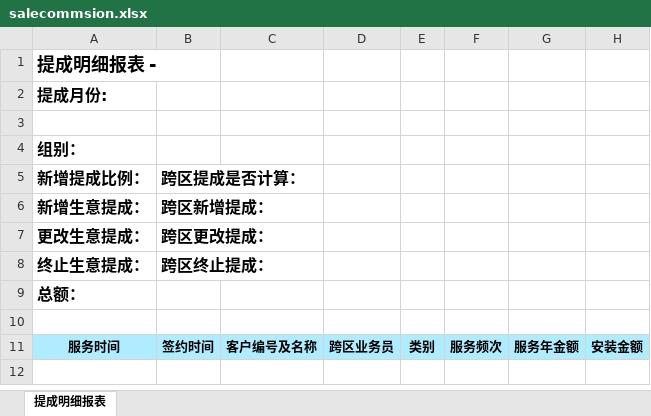
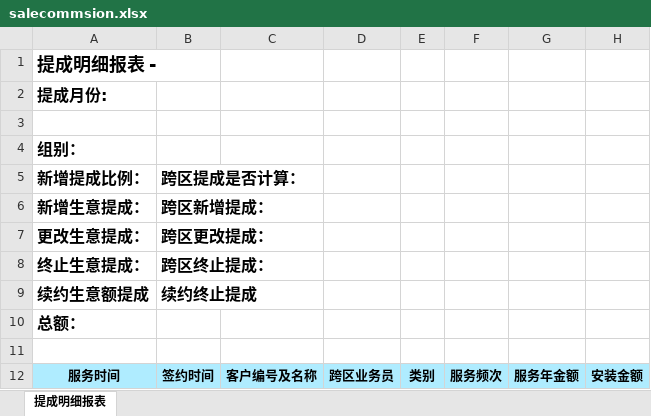
Before and after one commit to LBS-sws/Account, an Excel workbook: acct/protected/commands/template/salecommsion.xlsx, sheet 提成明细报表, drawn as a sheet; values as stored, in another font and other column widths than the file's, no borders; the diff names each change by its address in the sheet, - before the commit and + after, or states it on an @@ line.

```diff
--- a/acct/protected/commands/template/salecommsion.xlsx (sheet 提成明细报表)
+++ b/acct/protected/commands/template/salecommsion.xlsx (sheet 提成明细报表)
+row 9: 续约生意额提成 | 续约终止提成
```
Also changed, not shown: 3 other files.
